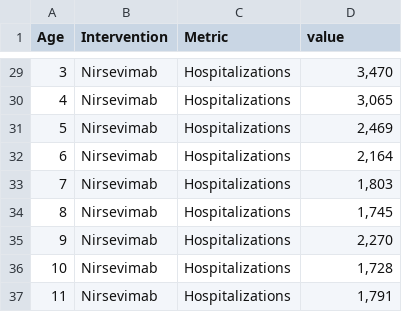
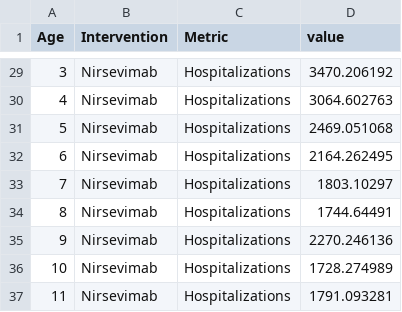
Before and after one commit to MCFitz/RSV-asthma-US, a CSV file: healthoutcomeshosp.csv, drawn as a sheet; only a part is shown, gaps mark what is left out; the diff covers the shown part only.

```diff
--- a/healthoutcomeshosp.csv
+++ b/healthoutcomeshosp.csv
@@ -29,9 +29,9 @@
-3,Nirsevimab,Hospitalizations,"3,470"
-4,Nirsevimab,Hospitalizations,"3,065"
-5,Nirsevimab,Hospitalizations,"2,469"
-6,Nirsevimab,Hospitalizations,"2,164"
-7,Nirsevimab,Hospitalizations,"1,803"
-8,Nirsevimab,Hospitalizations,"1,745"
-9,Nirsevimab,Hospitalizations,"2,270"
-10,Nirsevimab,Hospitalizations,"1,728"
-11,Nirsevimab,Hospitalizations,"1,791"
+3,Nirsevimab,Hospitalizations,3470.206192
+4,Nirsevimab,Hospitalizations,3064.602763
+5,Nirsevimab,Hospitalizations,2469.051068
+6,Nirsevimab,Hospitalizations,2164.262495
+7,Nirsevimab,Hospitalizations,1803.10297
+8,Nirsevimab,Hospitalizations,1744.64491
+9,Nirsevimab,Hospitalizations,2270.246136
+10,Nirsevimab,Hospitalizations,1728.274989
+11,Nirsevimab,Hospitalizations,1791.093281
```
Also changed, not shown: 27 edited cells elsewhere in this file, 3 other files.
